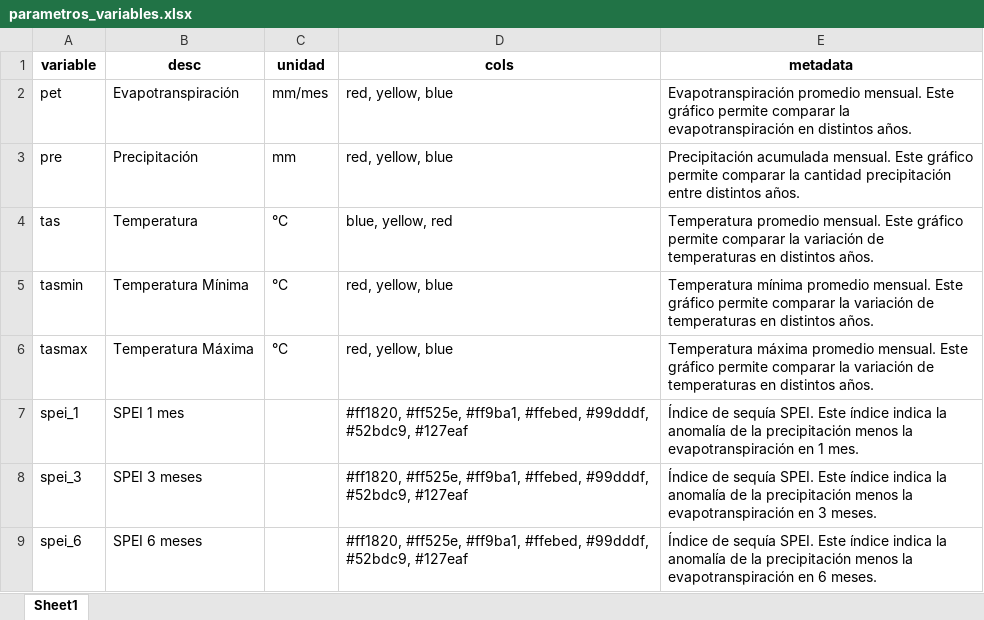
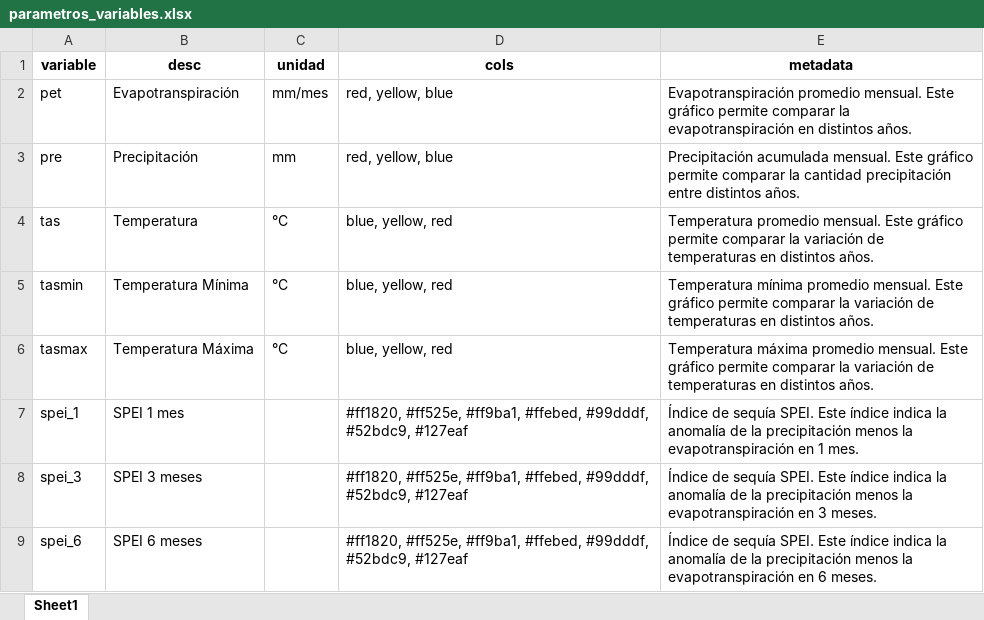
Before and after one commit to ODES-Chile/odes-unidades-shiny-app, an Excel workbook: data/parametros_variables.xlsx, sheet Sheet1, drawn as a sheet; only a part is shown; values as stored, in another font and other column widths than the file's, no borders; the diff names each change by its address in the sheet, - before the commit and + after, or states it on an @@ line.

Commit message:
corrigiendo #43 escala colores
43

```diff
--- a/data/parametros_variables.xlsx (sheet Sheet1)
+++ b/data/parametros_variables.xlsx (sheet Sheet1)
-D5:D6 (cols): red, yellow, blue
+D5:D6 (cols): blue, yellow, red
```
